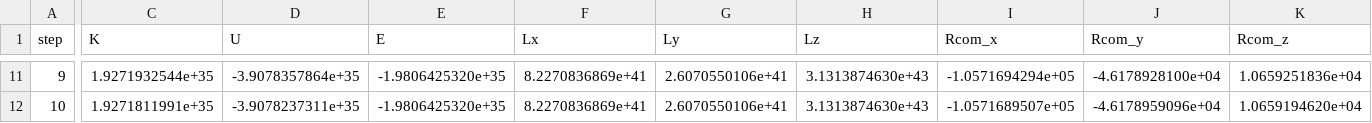
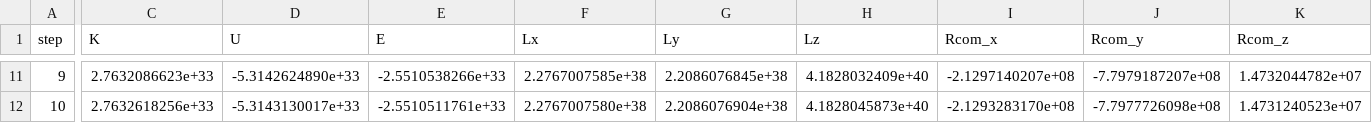
Before and after one commit to datomic117/Particle_based_simulations, a CSV file: Assignment_1/Submission/data/diagnostics.csv, drawn as a sheet; only a part is shown, gaps mark what is left out; the diff covers the shown part only; the diff names each change by its address in the sheet, - before the commit and + after, or states it on an @@ line.

```diff
--- a/Assignment_1/Submission/data/diagnostics.csv
+++ b/Assignment_1/Submission/data/diagnostics.csv
-C11 (K): 1.9271932544e+35
+C11 (K): 2.7632086623e+33
-D11 (U): -3.9078357864e+35
+D11 (U): -5.3142624890e+33
-E11 (E): -1.9806425320e+35
+E11 (E): -2.5510538266e+33
-F11 (Lx): 8.2270836869e+41
+F11 (Lx): 2.2767007585e+38
-G11 (Ly): 2.6070550106e+41
+G11 (Ly): 2.2086076845e+38
-H11 (Lz): 3.1313874630e+43
+H11 (Lz): 4.1828032409e+40
-I11 (Rcom_x): -1.0571694294e+05
+I11 (Rcom_x): -2.1297140207e+08
-J11 (Rcom_y): -4.6178928100e+04
+J11 (Rcom_y): -7.7979187207e+08
-K11 (Rcom_z): 1.0659251836e+04
+K11 (Rcom_z): 1.4732044782e+07
-C12 (K): 1.9271811991e+35
+C12 (K): 2.7632618256e+33
-D12 (U): -3.9078237311e+35
+D12 (U): -5.3143130017e+33
-E12 (E): -1.9806425320e+35
+E12 (E): -2.5510511761e+33
-F12 (Lx): 8.2270836869e+41
+F12 (Lx): 2.2767007580e+38
-G12 (Ly): 2.6070550106e+41
+G12 (Ly): 2.2086076904e+38
-H12 (Lz): 3.1313874630e+43
+H12 (Lz): 4.1828045873e+40
-I12 (Rcom_x): -1.0571689507e+05
+I12 (Rcom_x): -2.1293283170e+08
-J12 (Rcom_y): -4.6178959096e+04
+J12 (Rcom_y): -7.7977726098e+08
-K12 (Rcom_z): 1.0659194620e+04
+K12 (Rcom_z): 1.4731240523e+07
```
Also changed, not shown: 81 edited cells elsewhere in this file, Assignment_1/Submission/data/trajectory.csv, 3 other files.
